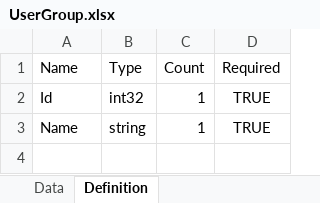
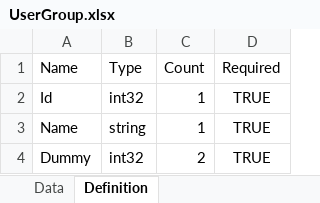
Before and after one commit to EomTaeWook/Kosher, an Excel workbook: Share/ExcelTemplate/UserGroup.xlsx, sheet Definition, drawn as a sheet; values as stored, in another font and other column widths than the file's, no borders; the diff names each change by its address in the sheet, - before the commit and + after, or states it on an @@ line.

```diff
--- a/Share/ExcelTemplate/UserGroup.xlsx (sheet Definition)
+++ b/Share/ExcelTemplate/UserGroup.xlsx (sheet Definition)
+row 4: Dummy | int32 | 2 | TRUE
```
Also changed, not shown: sheet Data, 8 other files.
